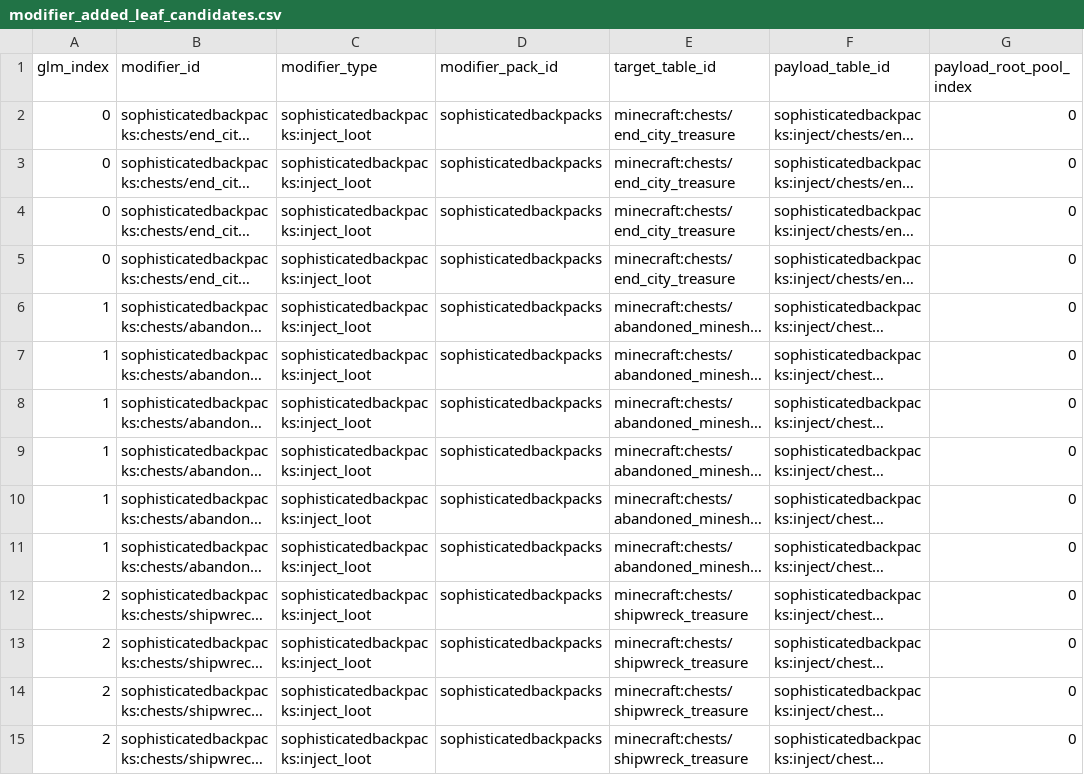
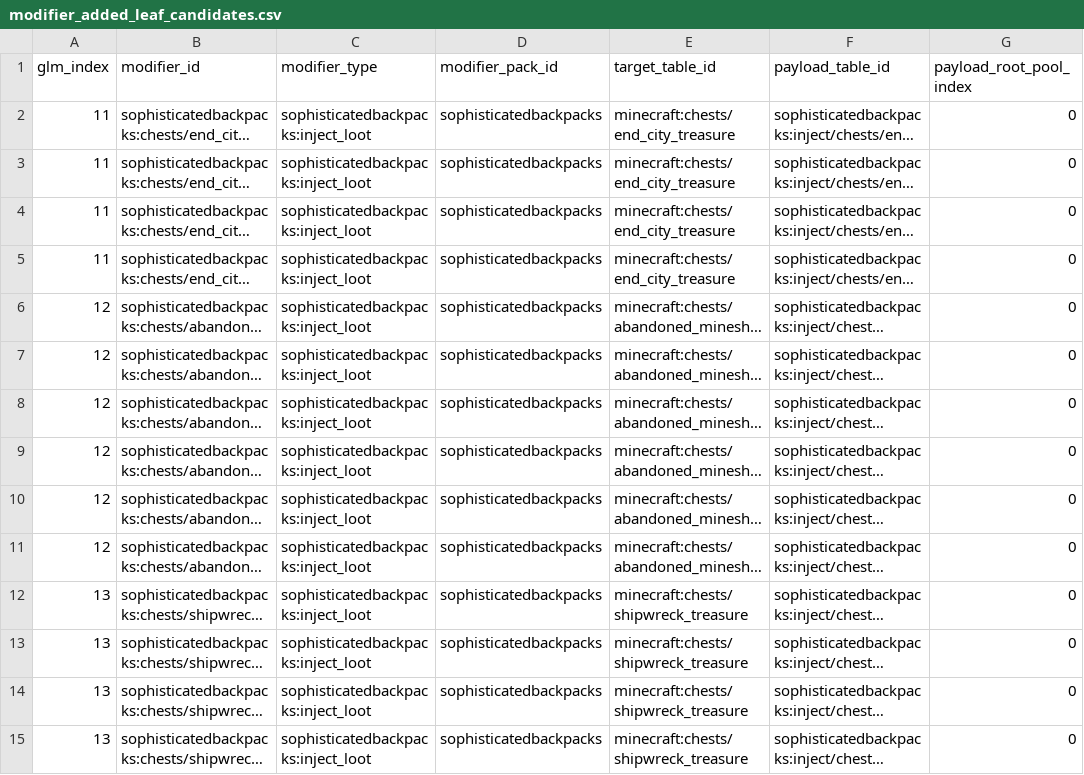
Before and after one commit to BigJMoney/rabid_balance, a CSV file: docs/loot_docs/loot_stack_v1/modifier_added_leaf_candidates.csv, drawn as a sheet; only a part is shown; long unchanged cells end in …; the diff covers the shown part only; the diff names each change by its address in the sheet, - before the commit and + after, or states it on an @@ line.

```diff
--- a/docs/loot_docs/loot_stack_v1/modifier_added_leaf_candidates.csv
+++ b/docs/loot_docs/loot_stack_v1/modifier_added_leaf_candidates.csv
-A2:A5 (glm_index): 0
+A2:A5 (glm_index): 11
-A6:A11 (glm_index): 1
+A6:A11 (glm_index): 12
-A12:A15 (glm_index): 2
+A12:A15 (glm_index): 13
```
Also changed, not shown: 24 edited cells elsewhere in this file, docs/loot_docs/loot_stack_v1/glm_modifier_chain.csv, docs/loot_docs/loot_stack_v1/structure_loot_links.csv, 41 other files.
